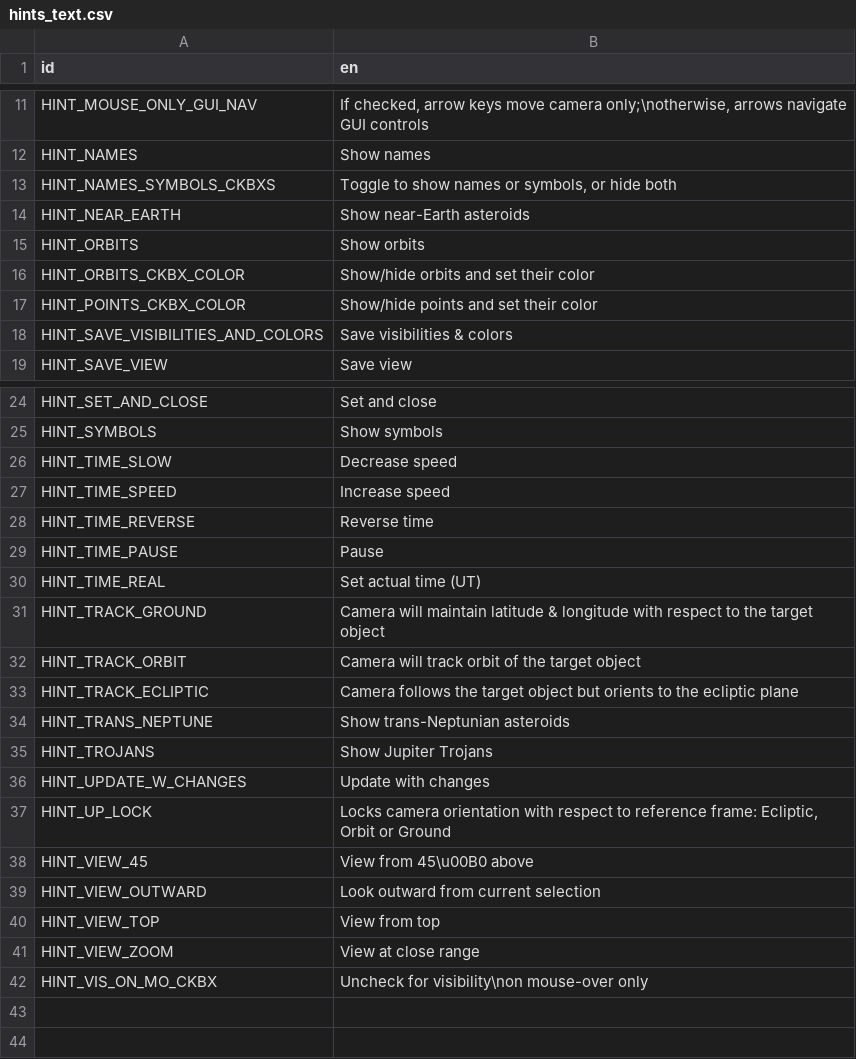
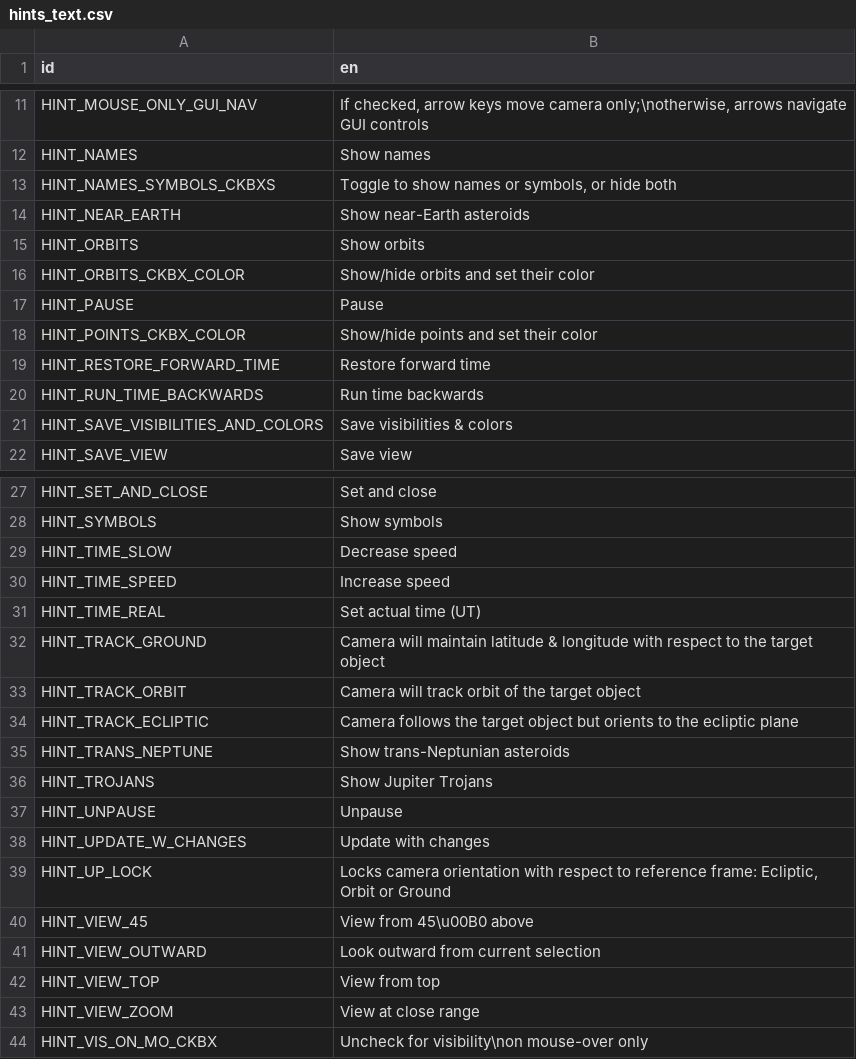
Before and after one commit to ivoyager/ivoyager_core, a CSV file: text/hints_text.csv, drawn as a sheet; only a part is shown, gaps mark what is left out.

Commit message:
Speed, pause & time widget improvements; persist user pause in IVView

```diff
--- a/text/hints_text.csv
+++ b/text/hints_text.csv
@@ -16,3 +16,6 @@ HINT_ORBITS,Show orbits
 HINT_ORBITS_CKBX_COLOR,Show/hide orbits and set their color
+HINT_PAUSE,Pause
 HINT_POINTS_CKBX_COLOR,Show/hide points and set their color
+HINT_RESTORE_FORWARD_TIME,Restore forward time
+HINT_RUN_TIME_BACKWARDS,Run time backwards
 HINT_SAVE_VISIBILITIES_AND_COLORS,Save visibilities & colors
@@ -27,4 +30,2 @@ HINT_TIME_SLOW,Decrease speed
 HINT_TIME_SPEED,Increase speed
-HINT_TIME_REVERSE,Reverse time
-HINT_TIME_PAUSE,Pause
 HINT_TIME_REAL,Set actual time (UT)
@@ -35,2 +36,3 @@ HINT_TRANS_NEPTUNE,Show trans-Neptunian asteroids
 HINT_TROJANS,Show Jupiter Trojans
+HINT_UNPAUSE,Unpause
 HINT_UPDATE_W_CHANGES,Update with changes
```
Also changed, not shown: 21 other files.
